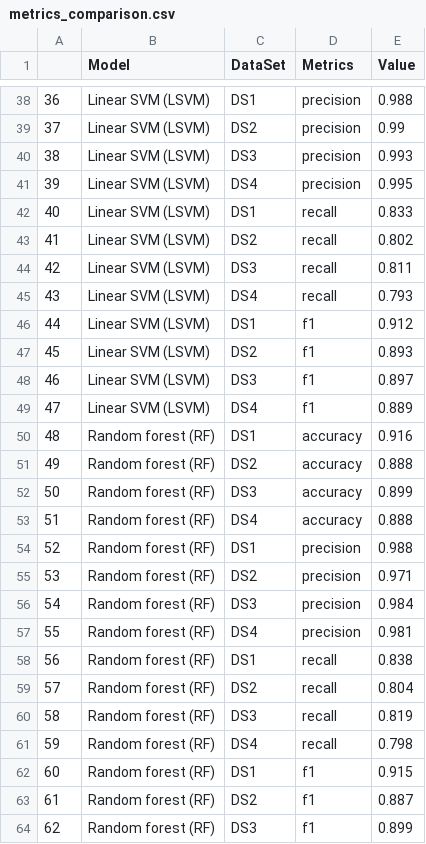
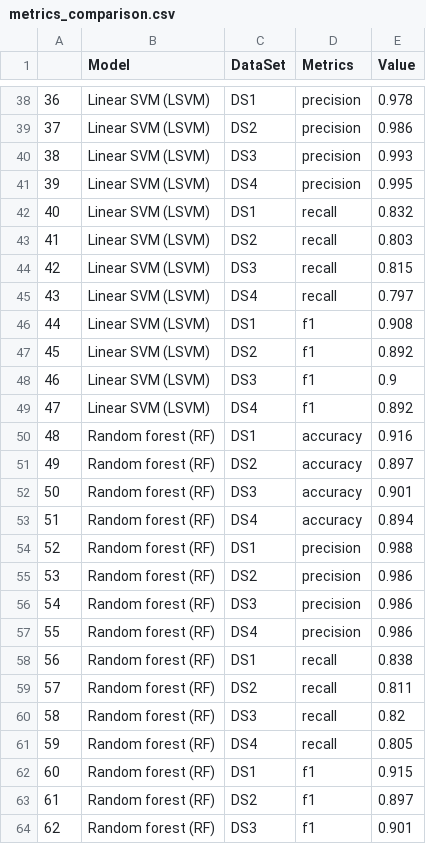
Before and after one commit to austinyu/CSC395-Final-Project, a CSV file: src/result_comparison/metrics_comparison.csv, drawn as a sheet; only a part is shown, gaps mark what is left out; the diff covers the shown part only.

```diff
--- a/src/result_comparison/metrics_comparison.csv
+++ b/src/result_comparison/metrics_comparison.csv
@@ -38,27 +38,27 @@
-36,Linear SVM (LSVM),DS1,precision,0.988
-37,Linear SVM (LSVM),DS2,precision,0.99
+36,Linear SVM (LSVM),DS1,precision,0.978
+37,Linear SVM (LSVM),DS2,precision,0.986
 38,Linear SVM (LSVM),DS3,precision,0.993
 39,Linear SVM (LSVM),DS4,precision,0.995
-40,Linear SVM (LSVM),DS1,recall,0.833
-41,Linear SVM (LSVM),DS2,recall,0.802
-42,Linear SVM (LSVM),DS3,recall,0.811
-43,Linear SVM (LSVM),DS4,recall,0.793
-44,Linear SVM (LSVM),DS1,f1,0.912
-45,Linear SVM (LSVM),DS2,f1,0.893
-46,Linear SVM (LSVM),DS3,f1,0.897
-47,Linear SVM (LSVM),DS4,f1,0.889
+40,Linear SVM (LSVM),DS1,recall,0.832
+41,Linear SVM (LSVM),DS2,recall,0.803
+42,Linear SVM (LSVM),DS3,recall,0.815
+43,Linear SVM (LSVM),DS4,recall,0.797
+44,Linear SVM (LSVM),DS1,f1,0.908
+45,Linear SVM (LSVM),DS2,f1,0.892
+46,Linear SVM (LSVM),DS3,f1,0.9
+47,Linear SVM (LSVM),DS4,f1,0.892
 48,Random forest (RF),DS1,accuracy,0.916
-49,Random forest (RF),DS2,accuracy,0.888
-50,Random forest (RF),DS3,accuracy,0.899
-51,Random forest (RF),DS4,accuracy,0.888
+49,Random forest (RF),DS2,accuracy,0.897
+50,Random forest (RF),DS3,accuracy,0.901
+51,Random forest (RF),DS4,accuracy,0.894
 52,Random forest (RF),DS1,precision,0.988
-53,Random forest (RF),DS2,precision,0.971
-54,Random forest (RF),DS3,precision,0.984
-55,Random forest (RF),DS4,precision,0.981
+53,Random forest (RF),DS2,precision,0.986
+54,Random forest (RF),DS3,precision,0.986
+55,Random forest (RF),DS4,precision,0.986
 56,Random forest (RF),DS1,recall,0.838
-57,Random forest (RF),DS2,recall,0.804
-58,Random forest (RF),DS3,recall,0.819
-59,Random forest (RF),DS4,recall,0.798
+57,Random forest (RF),DS2,recall,0.811
+58,Random forest (RF),DS3,recall,0.82
+59,Random forest (RF),DS4,recall,0.805
 60,Random forest (RF),DS1,f1,0.915
-61,Random forest (RF),DS2,f1,0.887
-62,Random forest (RF),DS3,f1,0.899
+61,Random forest (RF),DS2,f1,0.897
+62,Random forest (RF),DS3,f1,0.901
```
Also changed, not shown: 54 edited cells elsewhere in this file, 2 other files.
